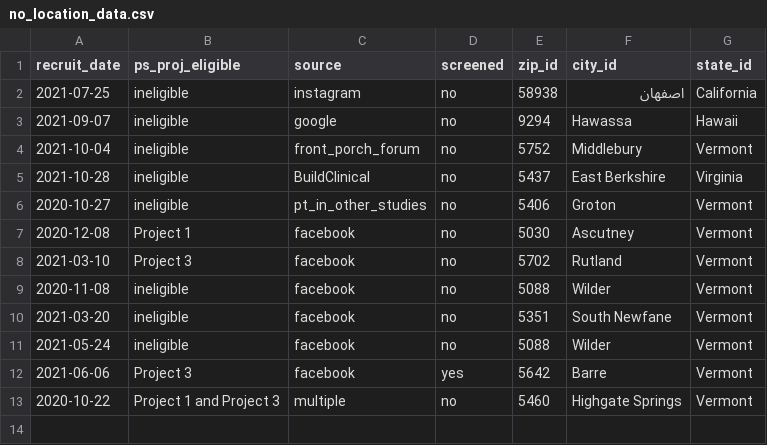
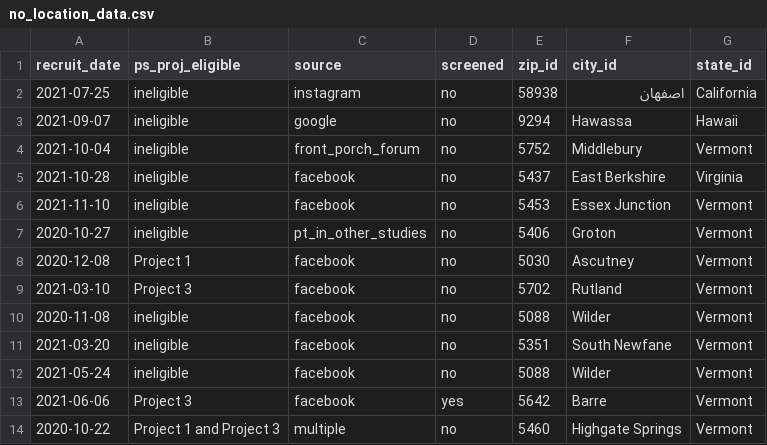
Before and after one commit to ajbarrows/uvm_tcors_recruitment, a CSV file: out/no_location_data.csv, drawn as a sheet.

```diff
--- a/out/no_location_data.csv
+++ b/out/no_location_data.csv
@@ -4,3 +4,4 @@
 2021-10-04,"ineligible","front_porch_forum","no",5752,"Middlebury","Vermont"
-2021-10-28,"ineligible","BuildClinical","no",5437,"East Berkshire ","Virginia"
+2021-10-28,"ineligible","facebook","no",5437,"East Berkshire ","Virginia"
+2021-11-10,"ineligible","facebook","no",5453,"Essex Junction","Vermont"
 2020-10-27,"ineligible","pt_in_other_studies","no",5406,"Groton","Vermont"
```
Also changed, not shown: 8 other files.
